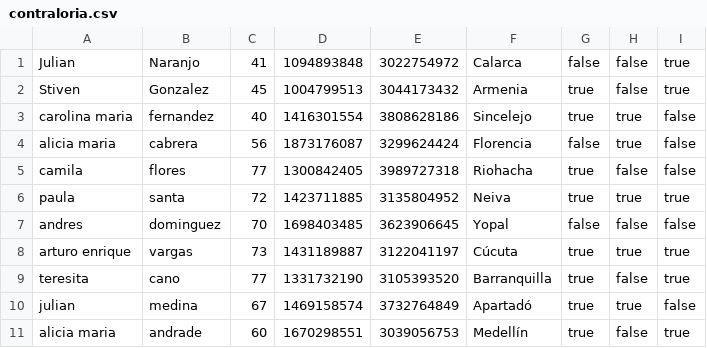
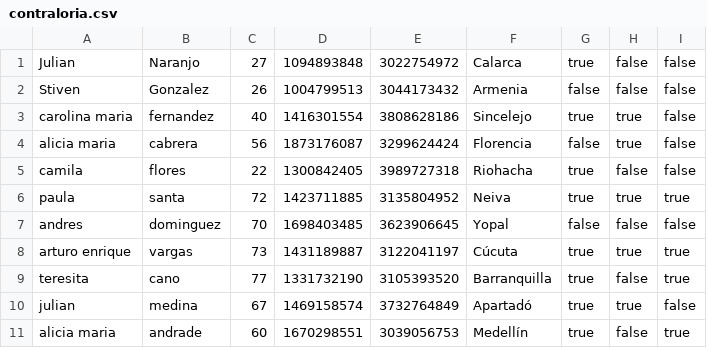
Before and after one commit to StivenGonzalezz/UniquindiSoft, a CSV file: archivosCSV/contraloria.csv, drawn as a sheet.

```diff
--- a/archivosCSV/contraloria.csv
+++ b/archivosCSV/contraloria.csv
@@ -1,6 +1,6 @@
-Julian,Naranjo,41,1094893848,3022754972,Calarca,false,false,true
-Stiven,Gonzalez,45,1004799513,3044173432,Armenia,true,false,true
+Julian,Naranjo,27,1094893848,3022754972,Calarca,true,false,false
+Stiven,Gonzalez,26,1004799513,3044173432,Armenia,false,false,false
 carolina maria,fernandez,40,1416301554,3808628186,Sincelejo,true,true,false
 alicia maria,cabrera,56,1873176087,3299624424,Florencia,false,true,false
-camila,flores,77,1300842405,3989727318,Riohacha,true,false,false
+camila,flores,22,1300842405,3989727318,Riohacha,true,false,false
 paula,santa,72,1423711885,3135804952,Neiva,true,true,true
```
Also changed, not shown: archivosCSV/inhabilitados.csv, archivosCSV/procuraduria.csv, 4 other files.
